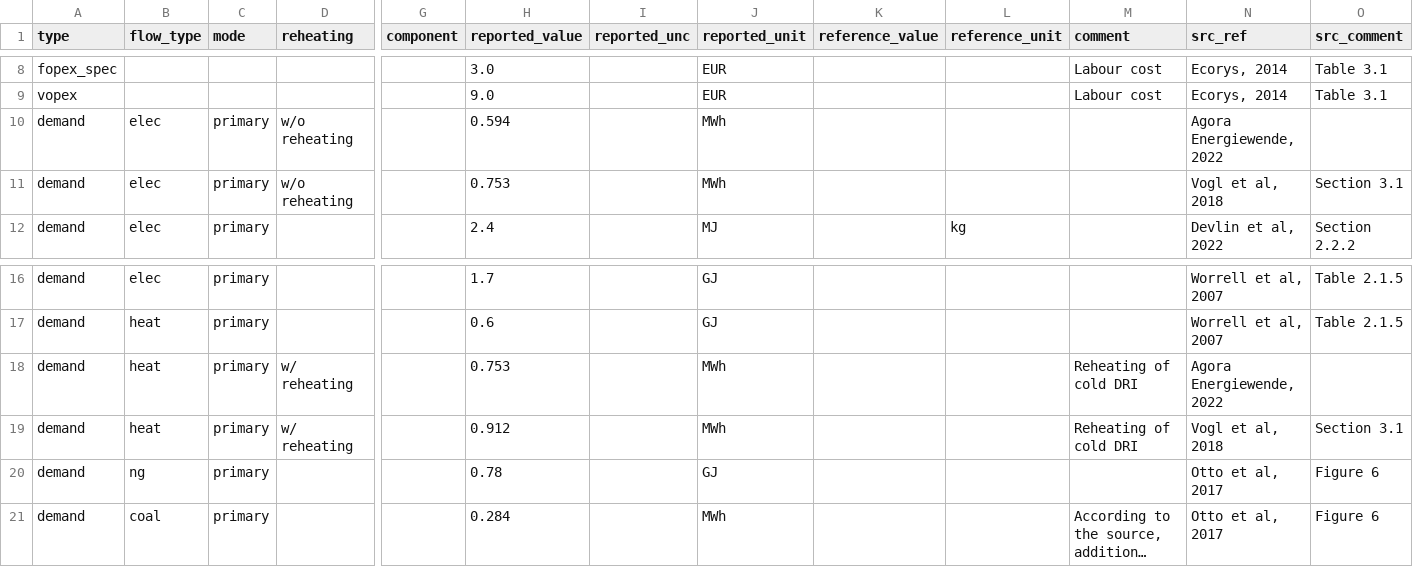
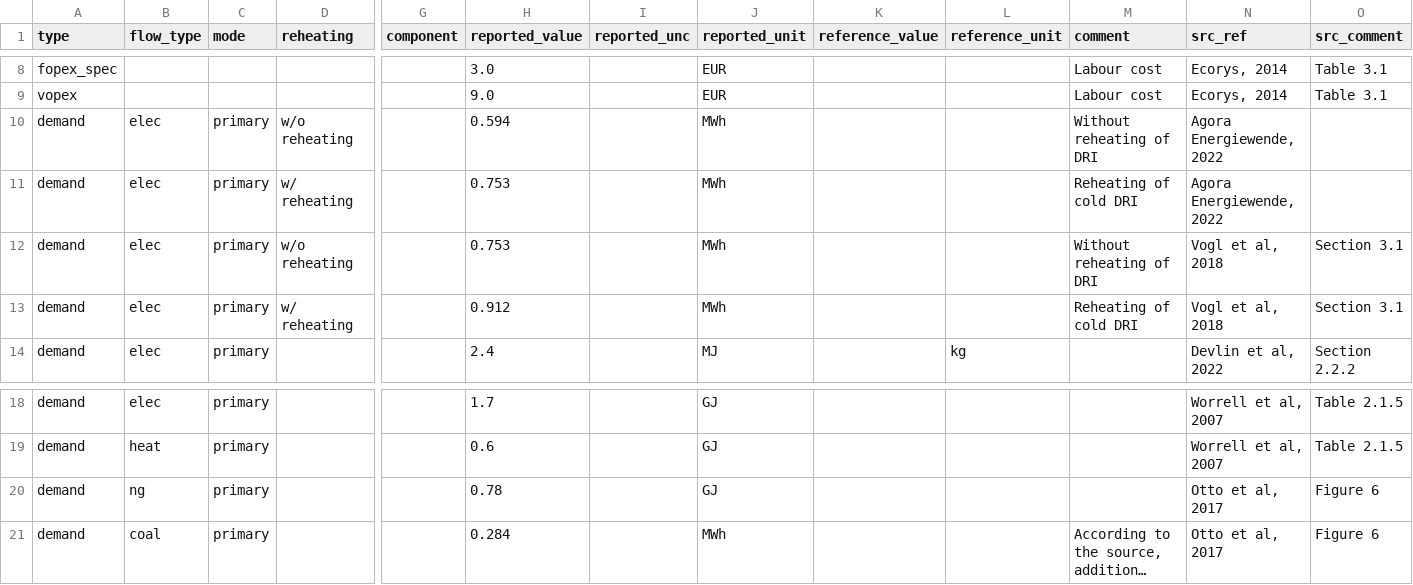
Before and after one commit to PhilippVerpoort/posted, a CSV file: inst/extdata/teds/EAF.csv, drawn as a sheet; only a part is shown, gaps mark what is left out; long unchanged cells end in …; removed rows and columns are numbered as before the commit, all else as after; rows hold the shown columns only; the diff names each change by its address in the sheet, - before the commit and + after, or states it on an @@ line.

Commit message:
Minor corrections in EAF data.

```diff
--- a/inst/extdata/teds/EAF.csv
+++ b/inst/extdata/teds/EAF.csv
-M10 (comment): (empty)
+M10 (comment): Without reheating of DRI
+row 11: demand | elec | primary | w/ reheating |  | 0.753 |  | MWh |  |  | Reheating of cold DRI | Agora Energiewende, 2022
-M12 (comment): (empty)
+M12 (comment): Without reheating of DRI
+row 13: demand | elec | primary | w/ reheating |  | 0.912 |  | MWh |  |  | Reheating of cold DRI | Vogl et al, 2018 | Section 3.1
-row 18: demand | heat | primary | w/ reheating |  | 0.753 |  | MWh |  |  | Reheating of cold DRI | Agora Energiewende, 2022
-row 19: demand | heat | primary | w/ reheating |  | 0.912 |  | MWh |  |  | Reheating of cold DRI | Vogl et al, 2018 | Section 3.1
```
